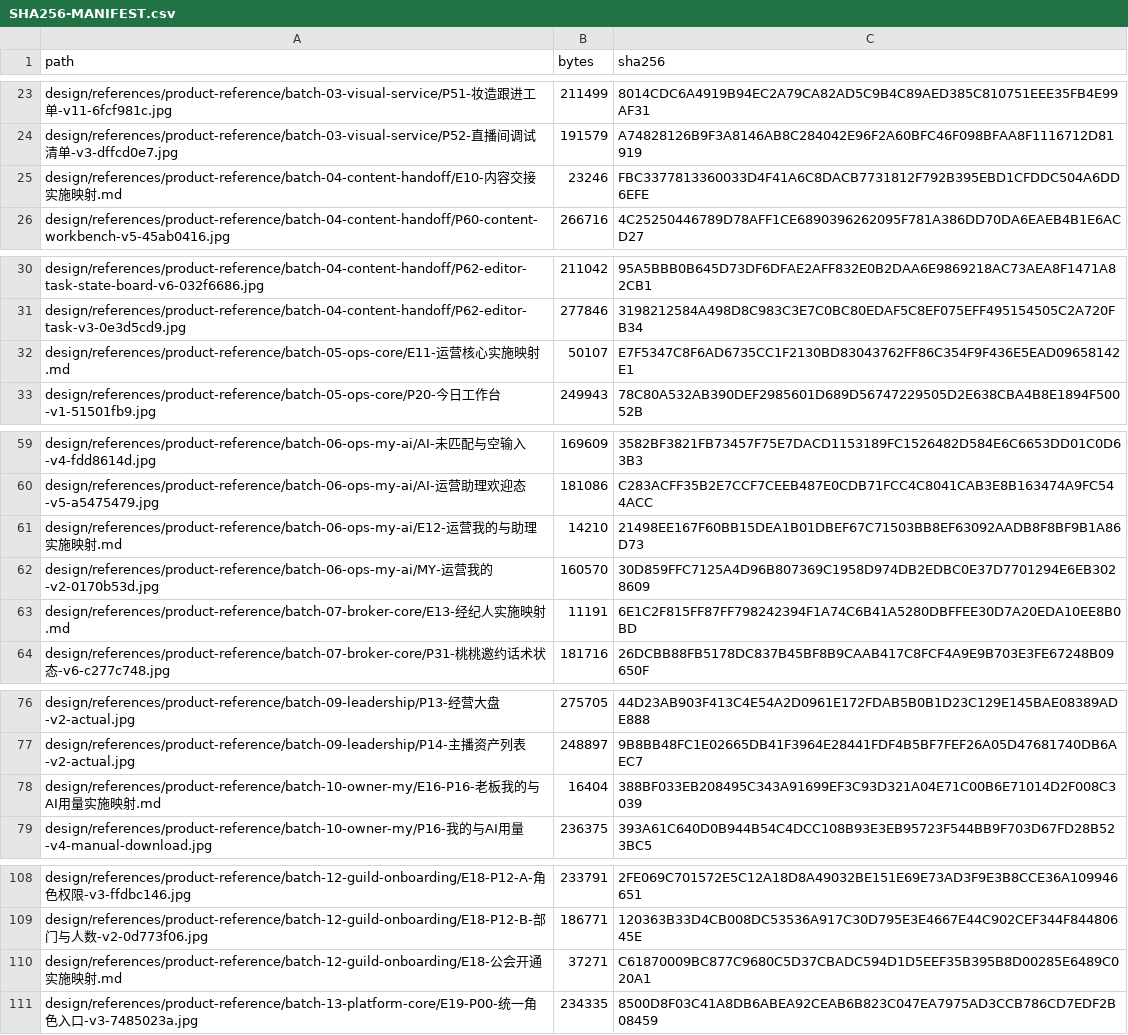
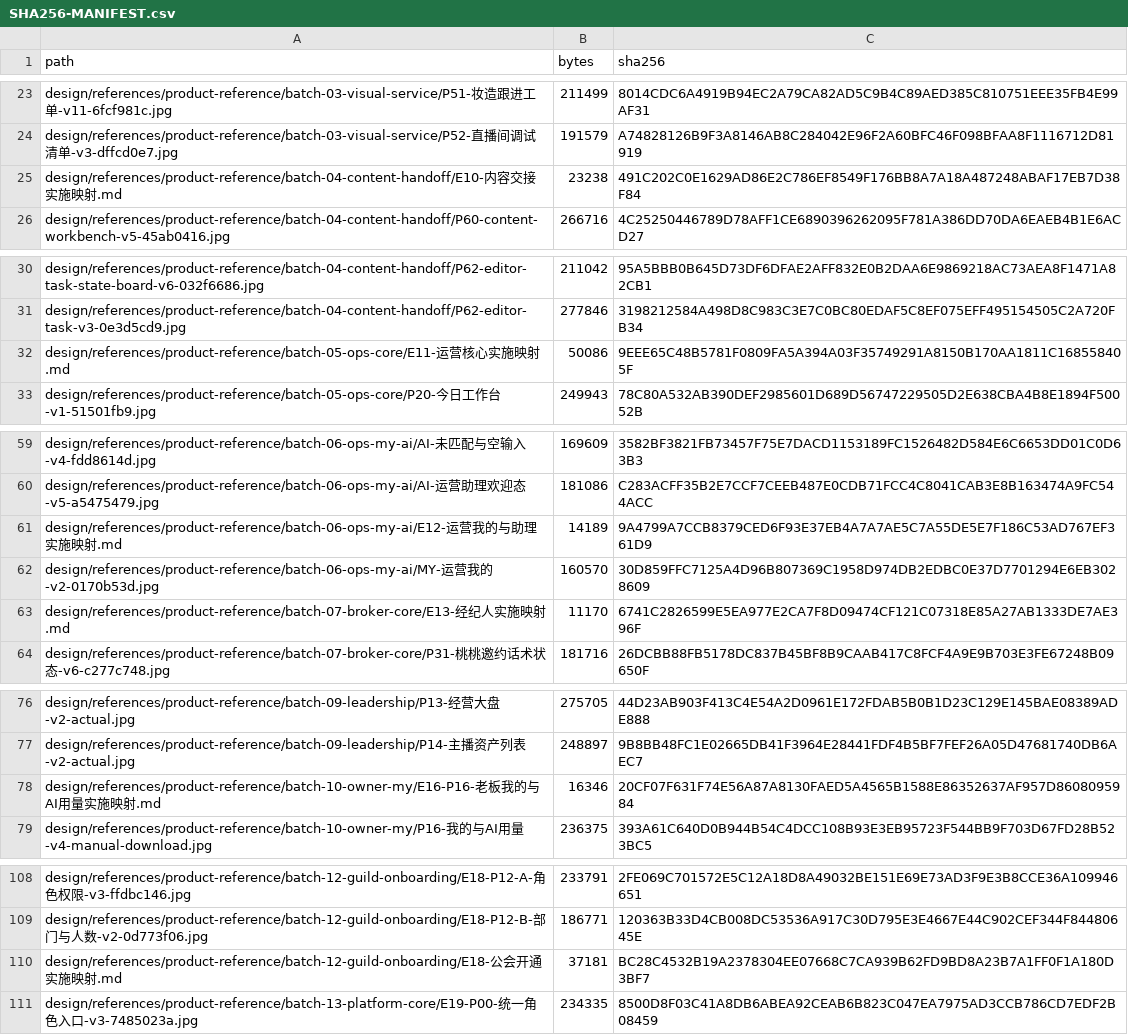
Before and after one commit to zhuquanwei111/mj-yuanxing, a CSV file: developer-handoff/provenance/SHA256-MANIFEST.csv, drawn as a sheet; only a part is shown, gaps mark what is left out; the diff covers the shown part only.

```diff
--- a/developer-handoff/provenance/SHA256-MANIFEST.csv
+++ b/developer-handoff/provenance/SHA256-MANIFEST.csv
@@ -24,3 +24,3 @@ design/references/product-reference/batch-03-visual-service/P51-妆造跟进工
 design/references/product-reference/batch-03-visual-service/P52-直播间调试清单-v3-dffcd0e7.jpg,191579,A74828126B9F3A8146AB8C284042E96F2A60BFC46F098BFAA8F1116712D81919
-design/references/product-reference/batch-04-content-handoff/E10-内容交接实施映射.md,23246,FBC3377813360033D4F41A6C8DACB7731812F792B395EBD1CFDDC504A6DD6EFE
+design/references/product-reference/batch-04-content-handoff/E10-内容交接实施映射.md,23238,491C202C0E1629AD86E2C786EF8549F176BB8A7A18A487248ABAF17EB7D38F84
 design/references/product-reference/batch-04-content-handoff/P60-content-workbench-v5-45ab0416.jpg,266716,4C25250446789D78AFF1CE6890396262095F781A386DD70DA6EAEB4B1E6ACD27
@@ -31,3 +31,3 @@ design/references/product-reference/batch-04-content-handoff/P62-editor-task-sta
 design/references/product-reference/batch-04-content-handoff/P62-editor-task-v3-0e3d5cd9.jpg,277846,3198212584A498D8C983C3E7C0BC80EDAF5C8EF075EFF495154505C2A720FB34
-design/references/product-reference/batch-05-ops-core/E11-运营核心实施映射.md,50107,E7F5347C8F6AD6735CC1F2130BD83043762FF86C354F9F436E5EAD09658142E1
+design/references/product-reference/batch-05-ops-core/E11-运营核心实施映射.md,50086,9EEE65C48B5781F0809FA5A394A03F35749291A8150B170AA1811C168558405F
 design/references/product-reference/batch-05-ops-core/P20-今日工作台-v1-51501fb9.jpg,249943,78C80A532AB390DEF2985601D689D56747229505D2E638CBA4B8E1894F50052B
@@ -60,5 +60,5 @@ design/references/product-reference/batch-06-ops-my-ai/AI-未匹配与空输入-
 design/references/product-reference/batch-06-ops-my-ai/AI-运营助理欢迎态-v5-a5475479.jpg,181086,C283ACFF35B2E7CCF7CEEB487E0CDB71FCC4C8041CAB3E8B163474A9FC544ACC
-design/references/product-reference/batch-06-ops-my-ai/E12-运营我的与助理实施映射.md,14210,21498EE167F60BB15DEA1B01DBEF67C71503BB8EF63092AADB8F8BF9B1A86D73
+design/references/product-reference/batch-06-ops-my-ai/E12-运营我的与助理实施映射.md,14189,9A4799A7CCB8379CED6F93E37EB4A7A7AE5C7A55DE5E7F186C53AD767EF361D9
 design/references/product-reference/batch-06-ops-my-ai/MY-运营我的-v2-0170b53d.jpg,160570,30D859FFC7125A4D96B807369C1958D974DB2EDBC0E37D7701294E6EB3028609
-design/references/product-reference/batch-07-broker-core/E13-经纪人实施映射.md,11191,6E1C2F815FF87FF798242394F1A74C6B41A5280DBFFEE30D7A20EDA10EE8B0BD
+design/references/product-reference/batch-07-broker-core/E13-经纪人实施映射.md,11170,6741C2826599E5EA977E2CA7F8D09474CF121C07318E85A27AB1333DE7AE396F
 design/references/product-reference/batch-07-broker-core/P31-桃桃邀约话术状态-v6-c277c748.jpg,181716,26DCBB88FB5178DC837B45BF8B9CAAB417C8FCF4A9E9B703E3FE67248B09650F
@@ -77,3 +77,3 @@ design/references/product-reference/batch-09-leadership/P13-经营大盘-v2-actu
 design/references/product-reference/batch-09-leadership/P14-主播资产列表-v2-actual.jpg,248897,9B8BB48FC1E02665DB41F3964E28441FDF4B5BF7FEF26A05D47681740DB6AEC7
-design/references/product-reference/batch-10-owner-my/E16-P16-老板我的与AI用量实施映射.md,16404,388BF033EB208495C343A91699EF3C93D321A04E71C00B6E71014D2F008C3039
+design/references/product-reference/batch-10-owner-my/E16-P16-老板我的与AI用量实施映射.md,16346,20CF07F631F74E56A87A8130FAED5A4565B1588E86352637AF957D8608095984
 design/references/product-reference/batch-10-owner-my/P16-我的与AI用量-v4-manual-download.jpg,236375,393A61C640D0B944B54C4DCC108B93E3EB95723F544BB9F703D67FD28B523BC5
@@ -109,3 +109,3 @@ design/references/product-reference/batch-12-guild-onboarding/E18-P12-A-角色
 design/references/product-reference/batch-12-guild-onboarding/E18-P12-B-部门与人数-v2-0d773f06.jpg,186771,120363B33D4CB008DC53536A917C30D795E3E4667E44C902CEF344F84480645E
-design/references/product-reference/batch-12-guild-onboarding/E18-公会开通实施映射.md,37271,C61870009BC877C9680C5D37CBADC594D1D5EEF35B395B8D00285E6489C020A1
+design/references/product-reference/batch-12-guild-onboarding/E18-公会开通实施映射.md,37181,BC28C4532B19A2378304EE07668C7CA939B62FD9BD8A23B7A1FF0F1A180D3BF7
 design/references/product-reference/batch-13-platform-core/E19-P00-统一角色入口-v3-7485023a.jpg,234335,8500D8F03C41A8DB6ABEA92CEAB6B823C047EA7975AD3CCB786CD7EDF2B08459
```
Also changed, not shown: 24 edited cells elsewhere in this file, developer-handoff/design/references/IMAGE-INDEX.csv, developer-handoff/prototype/PAGE-COVERAGE.csv, 16 other files.
